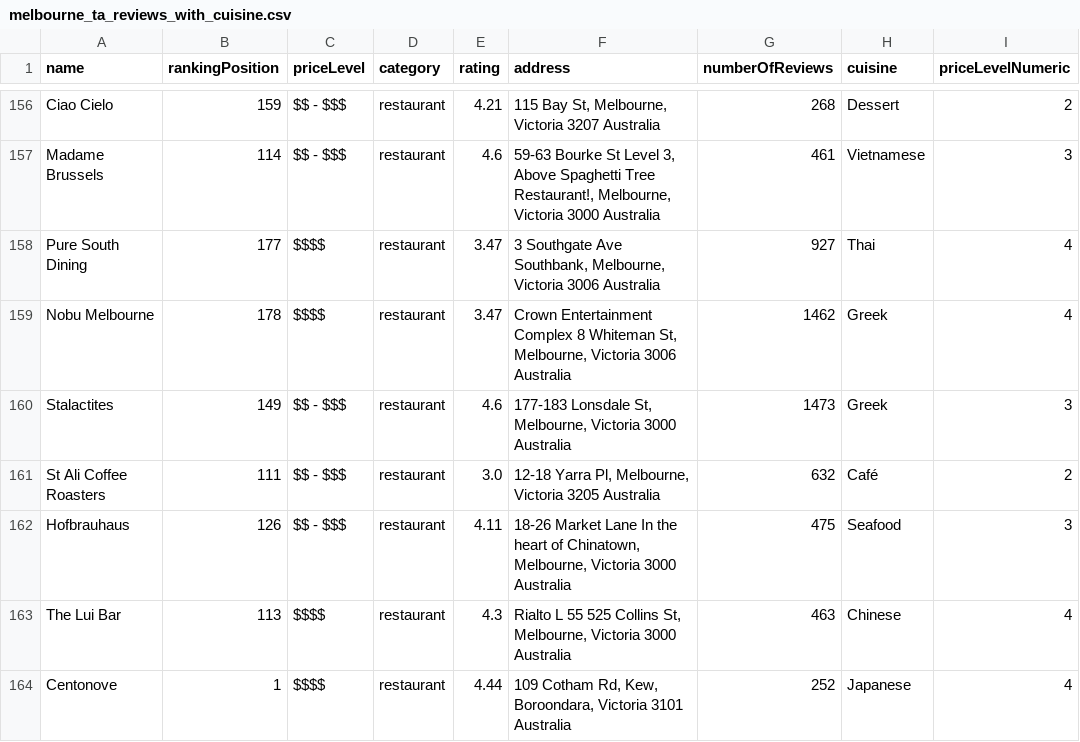
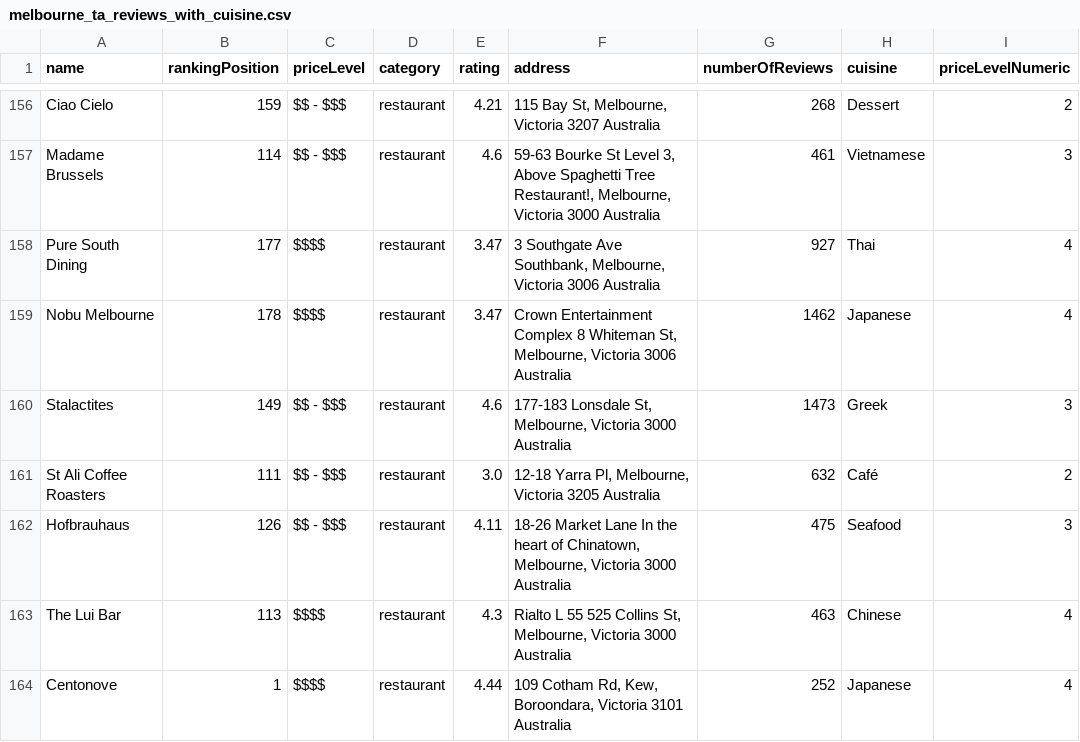
Before and after one commit to Brian-w-m/FIT3179, a CSV file: data/melbourne_ta_reviews_with_cuisine.csv, drawn as a sheet; only a part is shown, gaps mark what is left out.

```diff
--- a/data/melbourne_ta_reviews_with_cuisine.csv
+++ b/data/melbourne_ta_reviews_with_cuisine.csv
@@ -158,3 +158,3 @@ Madame Brussels,114,$$ - $$$,restaurant,4.6,"59-63 Bourke St Level 3, Above Spag
 Pure South Dining,177,$$$$,restaurant,3.47,"3 Southgate Ave Southbank, Melbourne, Victoria 3006 Australia",927,Thai,4
-Nobu Melbourne,178,$$$$,restaurant,3.47,"Crown Entertainment Complex 8 Whiteman St, Melbourne, Victoria 3006 Australia",1462,Greek,4
+Nobu Melbourne,178,$$$$,restaurant,3.47,"Crown Entertainment Complex 8 Whiteman St, Melbourne, Victoria 3006 Australia",1462,Japanese,4
 Stalactites,149,$$ - $$$,restaurant,4.6,"177-183 Lonsdale St, Melbourne, Victoria 3000 Australia",1473,Greek,3
```
